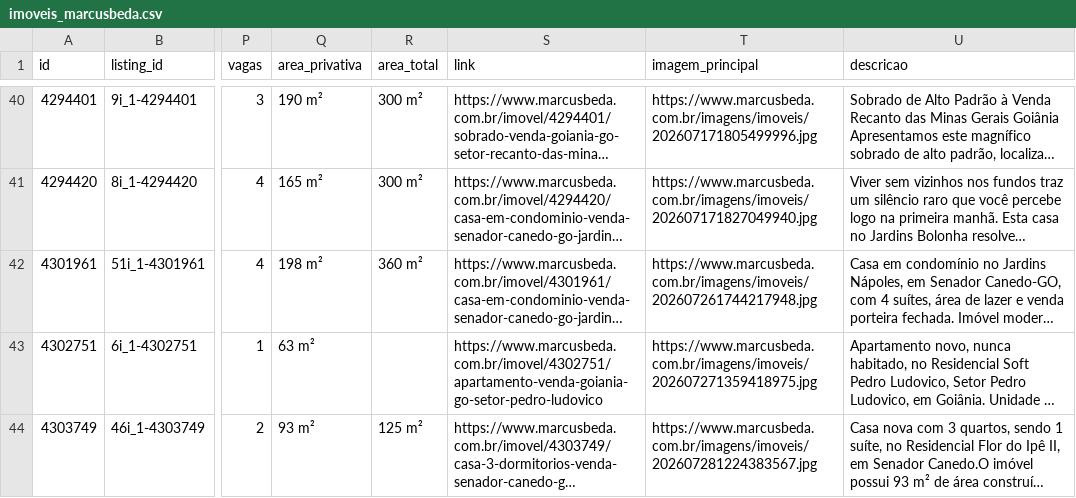
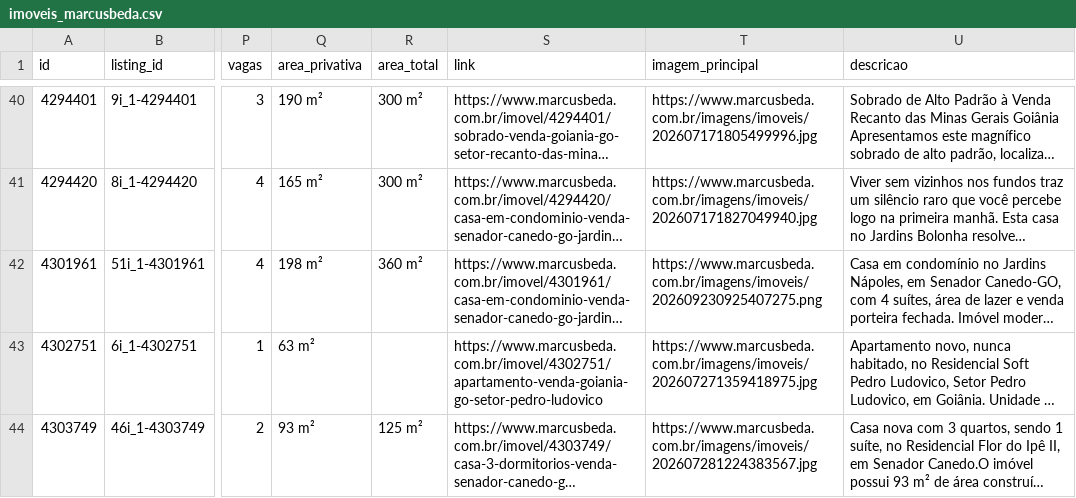
Before and after one commit to marcusbeda-maker/dashboard-imoveis-xml, a CSV file: sitecheck/imoveis_marcusbeda.csv, drawn as a sheet; only a part is shown, gaps mark what is left out; long unchanged cells end in …; the diff names each change by its address in the sheet, - before the commit and + after, or states it on an @@ line.

```diff
--- a/sitecheck/imoveis_marcusbeda.csv
+++ b/sitecheck/imoveis_marcusbeda.csv
-T42 (imagem_principal): https://www.marcusbeda.com.br/imagens/imoveis/202607261744217948.jpg
+T42 (imagem_principal): https://www.marcusbeda.com.br/imagens/imoveis/202609230925407275.png
```
Also changed, not shown: 3 other files.
